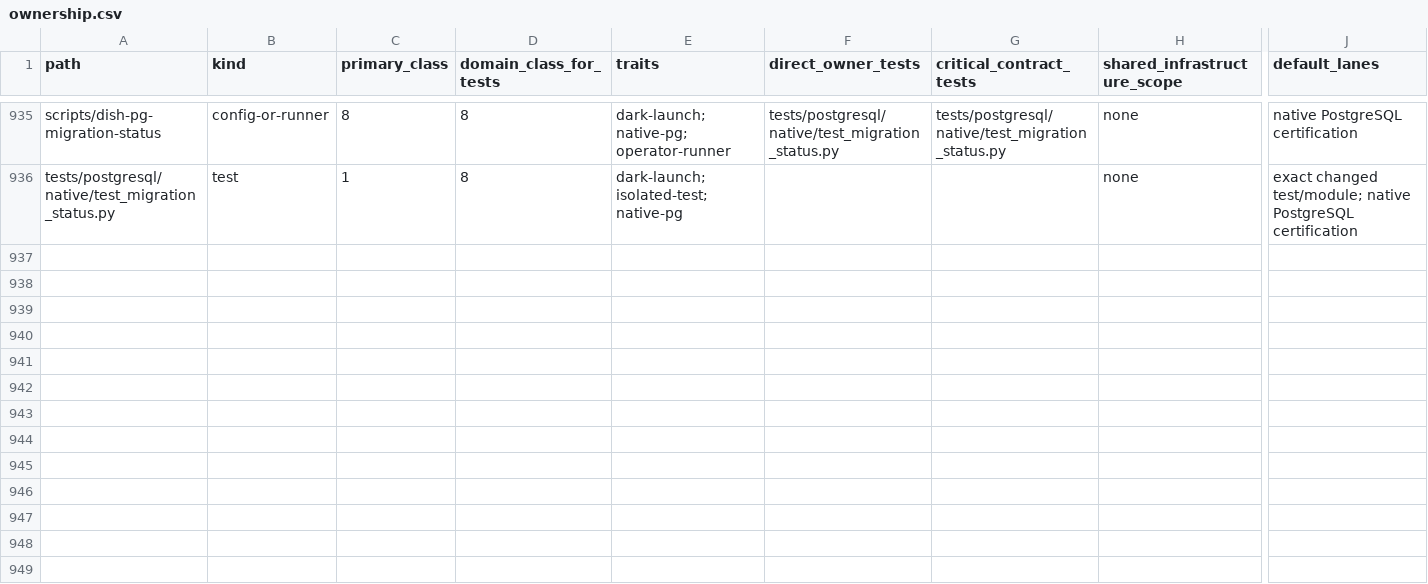
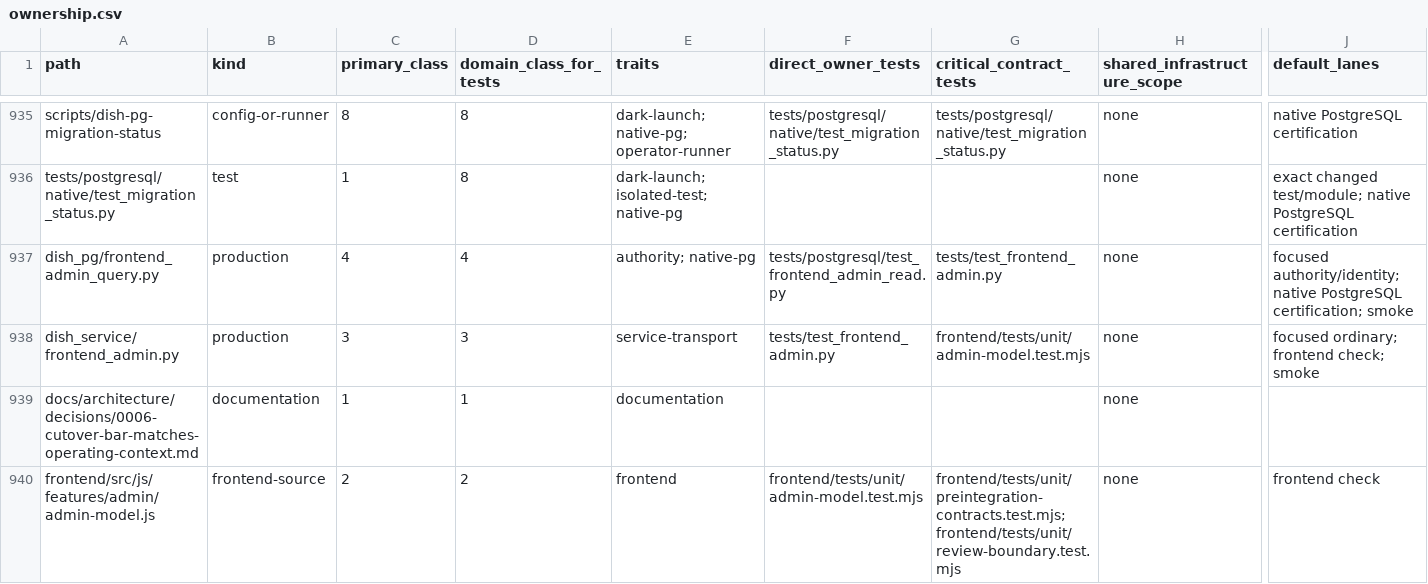
Before and after one commit to marcogallotta/ai-tools, a CSV file: dish/test_selection/ownership.csv, drawn as a sheet; only a part is shown, gaps mark what is left out; rows hold the shown columns only; the diff covers the shown part only; the diff names each change by its address in the sheet, - before the commit and + after, or states it on an @@ line.

Commit message:
Add read-only frontend administration

```diff
--- a/dish/test_selection/ownership.csv
+++ b/dish/test_selection/ownership.csv
+row 937: dish_pg/frontend_admin_query.py | production | 4 | 4 | authority; native-pg | tests/postgresql/test_frontend_admin_read.py | tests/test_frontend_admin.py | none | focused authority/identity; native PostgreSQL certification; smoke
+row 938: dish_service/frontend_admin.py | production | 3 | 3 | service-transport | tests/test_frontend_admin.py | frontend/tests/unit/admin-model.test.mjs | none | focused ordinary; frontend check; smoke
+row 939: docs/architecture/decisions/0006-cutover-bar-matches-operating-context.md | documentation | 1 | 1 | documentation |  |  | none
+row 940: frontend/src/js/features/admin/admin-model.js | frontend-source | 2 | 2 | frontend | frontend/tests/unit/admin-model.test.mjs | frontend/tests/unit/preintegration-contracts.test.mjs; frontend/tests/unit/review-boundary.test.mjs | none | frontend check
```
Also changed, not shown: 10 added rows elsewhere in this file, 39 other files.
